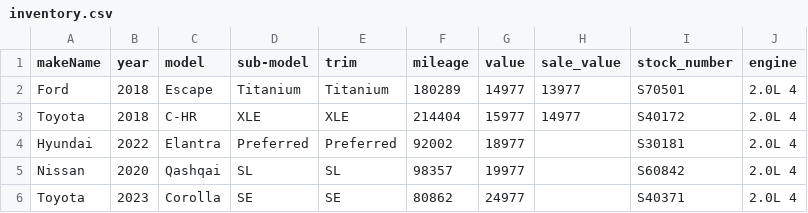
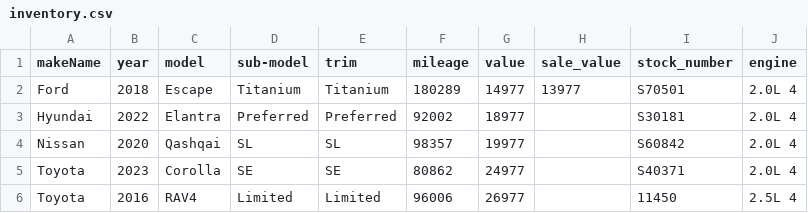
Before and after one commit to monilp28/RDTPDF, a CSV file: public/data/inventory.csv, drawn as a sheet; only a part is shown; the shorter side is filled out with more unchanged rows; the diff covers the shown part only.

```diff
--- a/public/data/inventory.csv
+++ b/public/data/inventory.csv
@@ -2,3 +2,2 @@ makeName,year,model,sub-model,trim,mileage,value,sale_value,stock_number,engine
 Ford,2018,Escape,Titanium,Titanium,180289,14977,13977,S70501,2.0L 4
-Toyota,2018,C-HR,XLE,XLE,214404,15977,14977,S40172,2.0L 4
 Hyundai,2022,Elantra,Preferred,Preferred,92002,18977,,S30181,2.0L 4
```
Also changed, not shown: 10 added rows, 6 removed rows and 12 edited cells elsewhere in this file.
